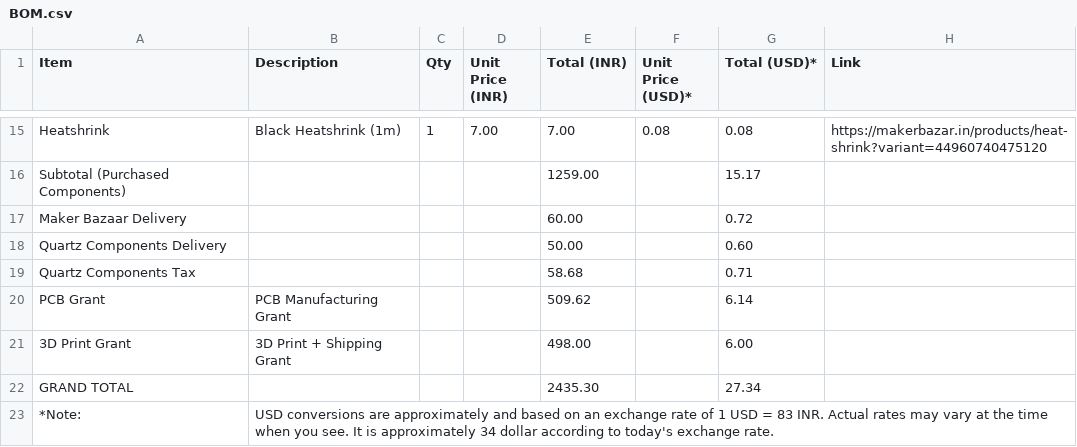
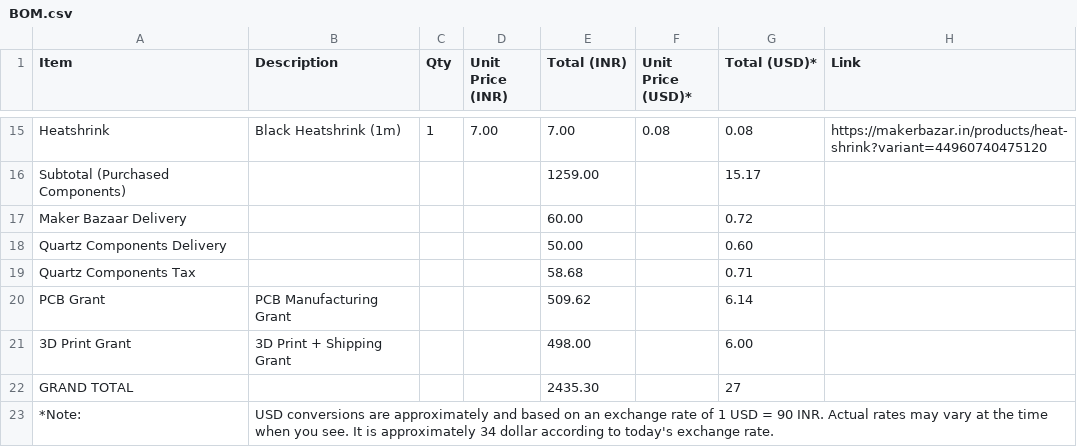
Before and after one commit to sasukeop108/ClockX-V1, a CSV file: BOM/BOM.csv, drawn as a sheet; only a part is shown, gaps mark what is left out.

Commit message:
Modify GRAND TOTAL and exchange rate note in BOM.csv
Updated the GRAND TOTAL and note regarding USD conversions.

```diff
--- a/BOM/BOM.csv
+++ b/BOM/BOM.csv
@@ -21,3 +21,3 @@ Heatshrink,"Black Heatshrink (1m)",1,7.00,7.00,0.08,0.08,https://makerbazar.in/p
 "3D Print Grant","3D Print + Shipping Grant",,,"498.00",,"6.00",""
-"GRAND TOTAL","",,,"2435.30",,"27.34",""
-"*Note:","USD conversions are approximately and based on an exchange rate of 1 USD = 83 INR. Actual rates may vary at the time when you see. It is approximately 34 dollar according to today's exchange rate.",,,,,,""
+"GRAND TOTAL","",,,"2435.30",,"27",""
+"*Note:","USD conversions are approximately and based on an exchange rate of 1 USD = 90 INR. Actual rates may vary at the time when you see. It is approximately 34 dollar according to today's exchange rate.",,,,,,""
```
